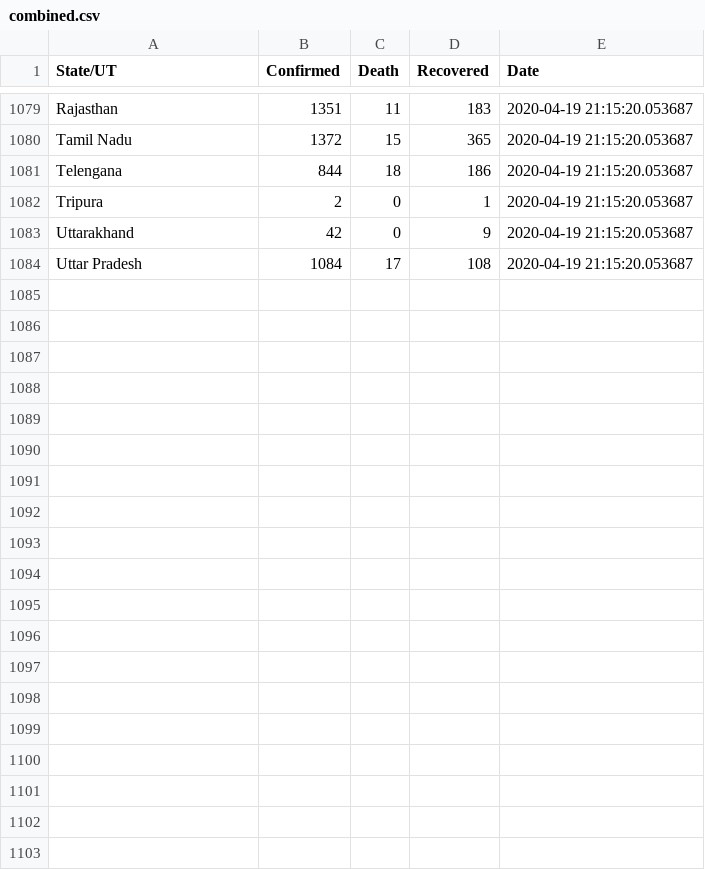
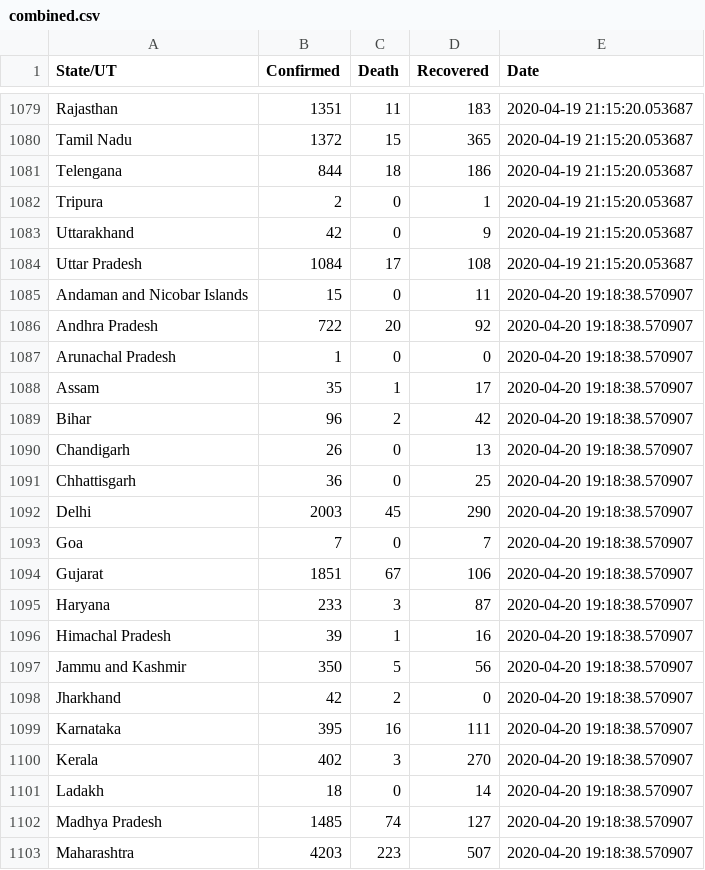
Before and after one commit to shaheelkhan/covid_india, a CSV file: combined.csv, drawn as a sheet; only a part is shown, gaps mark what is left out; the diff covers the shown part only; the diff names each change by its address in the sheet, - before the commit and + after, or states it on an @@ line.

```diff
--- a/combined.csv
+++ b/combined.csv
+row 1085: Andaman and Nicobar Islands | 15 | 0 | 11 | 2020-04-20 19:18:38.570907
+row 1086: Andhra Pradesh | 722 | 20 | 92 | 2020-04-20 19:18:38.570907
+row 1087: Arunachal Pradesh | 1 | 0 | 0 | 2020-04-20 19:18:38.570907
+row 1088: Assam | 35 | 1 | 17 | 2020-04-20 19:18:38.570907
+row 1089: Bihar | 96 | 2 | 42 | 2020-04-20 19:18:38.570907
+row 1090: Chandigarh | 26 | 0 | 13 | 2020-04-20 19:18:38.570907
+row 1091: Chhattisgarh | 36 | 0 | 25 | 2020-04-20 19:18:38.570907
+row 1092: Delhi | 2003 | 45 | 290 | 2020-04-20 19:18:38.570907
+row 1093: Goa | 7 | 0 | 7 | 2020-04-20 19:18:38.570907
+row 1094: Gujarat | 1851 | 67 | 106 | 2020-04-20 19:18:38.570907
+row 1095: Haryana | 233 | 3 | 87 | 2020-04-20 19:18:38.570907
+row 1096: Himachal Pradesh | 39 | 1 | 16 | 2020-04-20 19:18:38.570907
+row 1097: Jammu and Kashmir | 350 | 5 | 56 | 2020-04-20 19:18:38.570907
+row 1098: Jharkhand | 42 | 2 | 0 | 2020-04-20 19:18:38.570907
+row 1099: Karnataka | 395 | 16 | 111 | 2020-04-20 19:18:38.570907
+row 1100: Kerala | 402 | 3 | 270 | 2020-04-20 19:18:38.570907
+row 1101: Ladakh | 18 | 0 | 14 | 2020-04-20 19:18:38.570907
+row 1102: Madhya Pradesh | 1485 | 74 | 127 | 2020-04-20 19:18:38.570907
+row 1103: Maharashtra | 4203 | 223 | 507 | 2020-04-20 19:18:38.570907
```
Also changed, not shown: 13 added rows elsewhere in this file, 1 other file.
